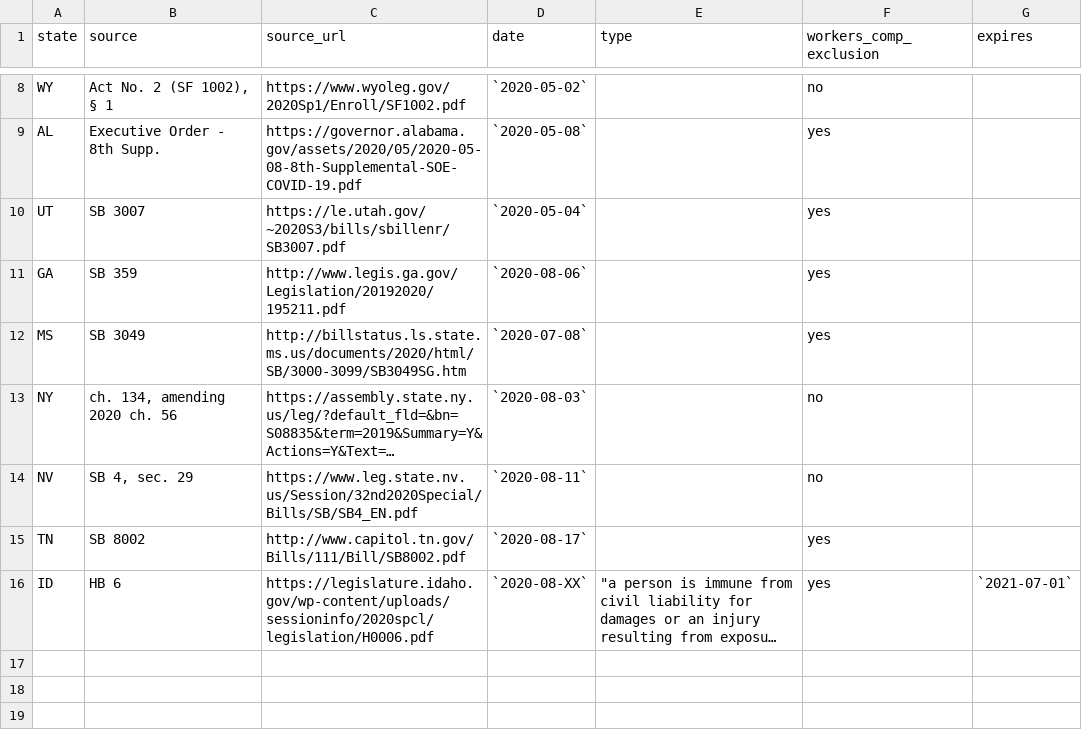
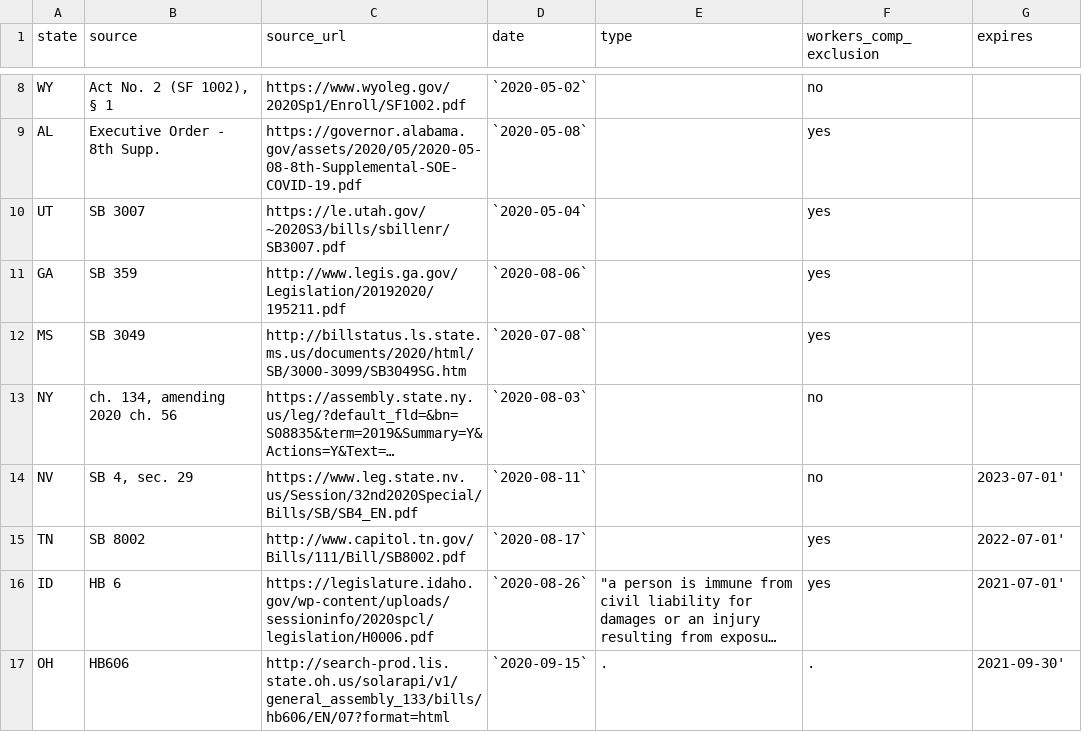
Before and after one commit to sachinspandya/worklawcovid19.book, a CSV file: data/state_covid19_immunity.csv, drawn as a sheet; only a part is shown, gaps mark what is left out; long unchanged cells end in …; the diff names each change by its address in the sheet, - before the commit and + after, or states it on an @@ line.

Commit message:
updated to add OH

```diff
--- a/data/state_covid19_immunity.csv
+++ b/data/state_covid19_immunity.csv
-G14 (expires): (empty)
+G14 (expires): 2023-07-01'
-G15 (expires): (empty)
+G15 (expires): 2022-07-01'
-D16 (date): `2020-08-XX`
+D16 (date): `2020-08-26`
-G16 (expires): `2021-07-01`
+G16 (expires): 2021-07-01'
+row 17: OH | HB606 | http://search-prod.lis.state.oh.us/solarapi/v1/general_assembly_133/bills/hb606/EN/07?format=html | `2020-09-15` | . | . | 2021-09-30'
```
